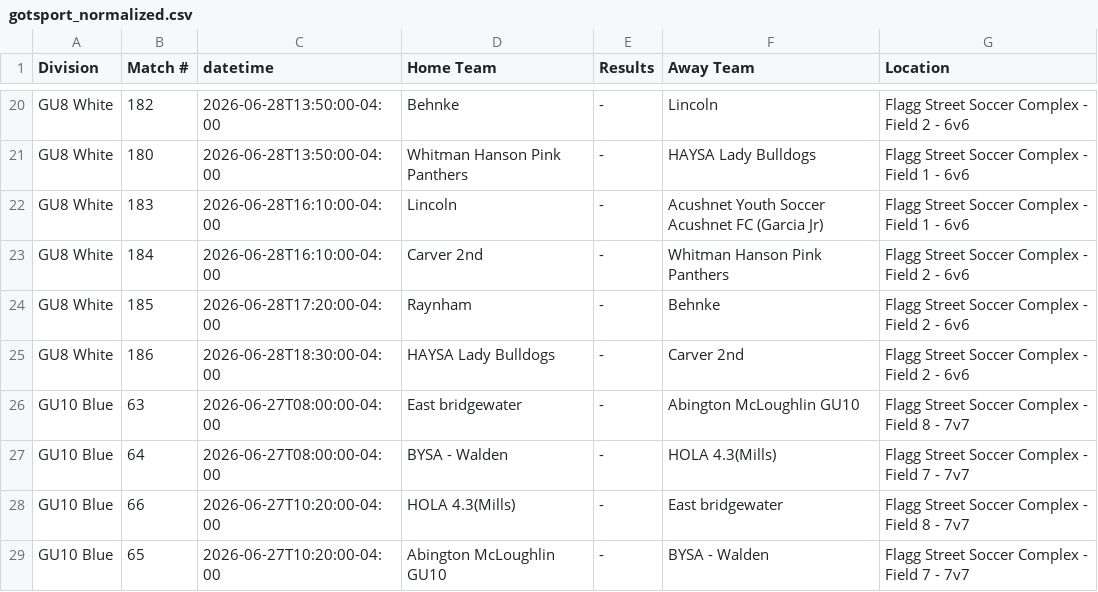
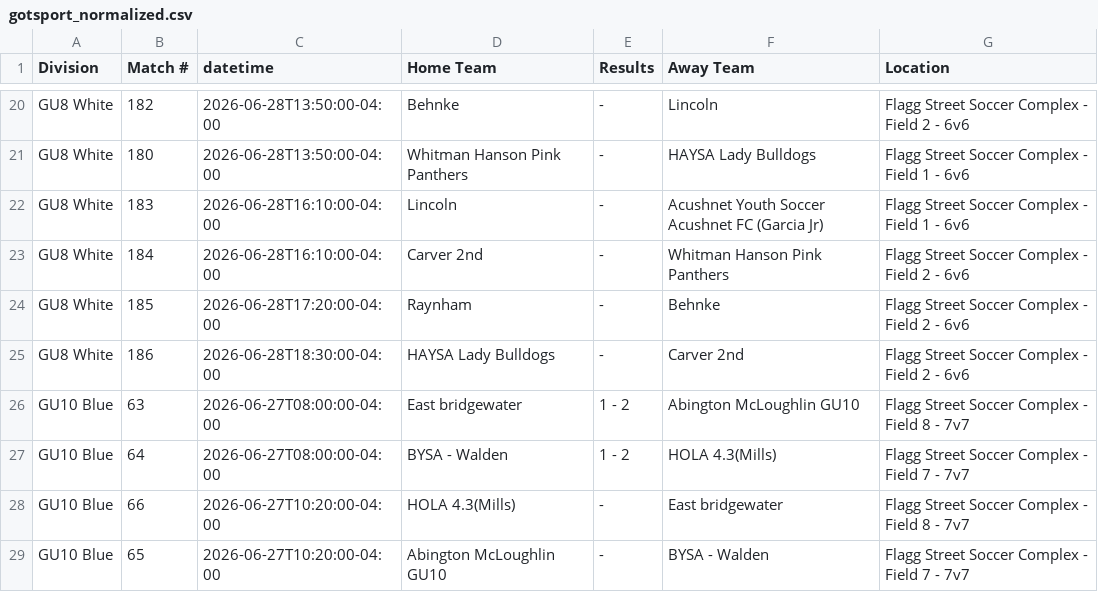
Before and after one commit to dbm1982/bridgewater-cup-scraper, a CSV file: gotsport_normalized.csv, drawn as a sheet; only a part is shown, gaps mark what is left out.

```diff
--- a/gotsport_normalized.csv
+++ b/gotsport_normalized.csv
@@ -25,4 +25,4 @@ GU8 White,185,2026-06-28T17:20:00-04:00,Raynham,-,Behnke,Flagg Street Soccer Com
 GU8 White,186,2026-06-28T18:30:00-04:00,HAYSA Lady Bulldogs,-,Carver 2nd,Flagg Street Soccer Complex - Field 2 - 6v6
-GU10 Blue,63,2026-06-27T08:00:00-04:00,East bridgewater,-,Abington McLoughlin GU10,Flagg Street Soccer Complex - Field 8 - 7v7
-GU10 Blue,64,2026-06-27T08:00:00-04:00,BYSA - Walden,-,HOLA 4.3(Mills),Flagg Street Soccer Complex - Field 7 - 7v7
+GU10 Blue,63,2026-06-27T08:00:00-04:00,East bridgewater,1 - 2,Abington McLoughlin GU10,Flagg Street Soccer Complex - Field 8 - 7v7
+GU10 Blue,64,2026-06-27T08:00:00-04:00,BYSA - Walden,1 - 2,HOLA 4.3(Mills),Flagg Street Soccer Complex - Field 7 - 7v7
 GU10 Blue,66,2026-06-27T10:20:00-04:00,HOLA 4.3(Mills),-,East bridgewater,Flagg Street Soccer Complex - Field 8 - 7v7
```
Also changed, not shown: gotsport_raw.csv, 38 other files.
